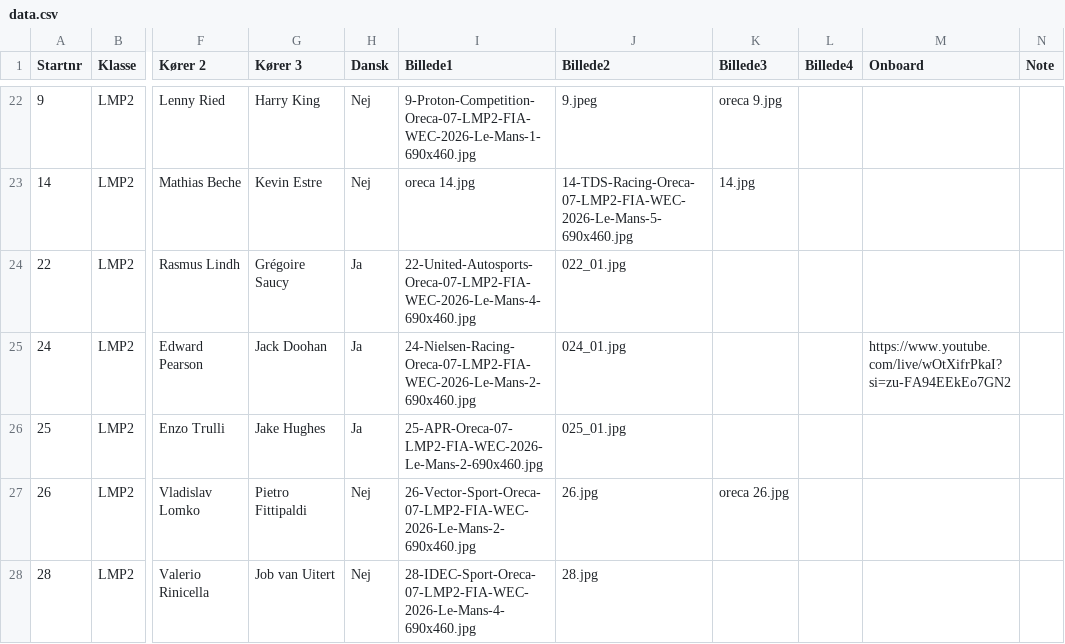
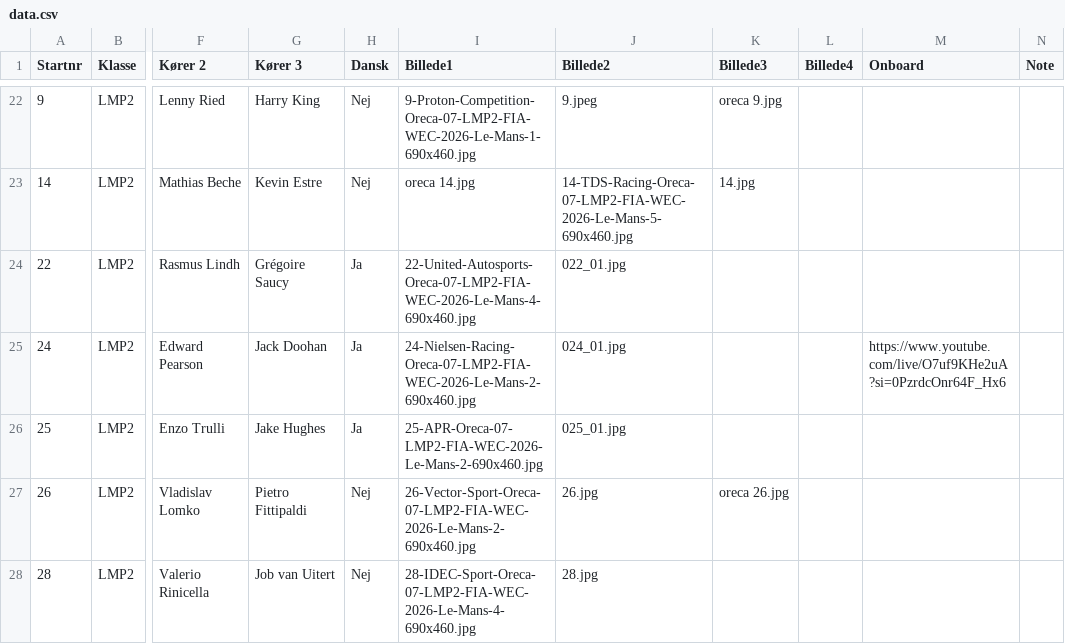
Before and after one commit to Stormse74/lemans2026-spotterguide, a CSV file: data.csv, drawn as a sheet; only a part is shown, gaps mark what is left out; the diff names each change by its address in the sheet, - before the commit and + after, or states it on an @@ line.

Commit message:
Add files via upload

```diff
--- a/data.csv
+++ b/data.csv
-M25 (Onboard): https://www.youtube.com/live/wOtXifrPkaI?si=zu-FA94EEkEo7GN2
+M25 (Onboard): https://www.youtube.com/live/O7uf9KHe2uA?si=0PzrdcOnr64F_Hx6
```
